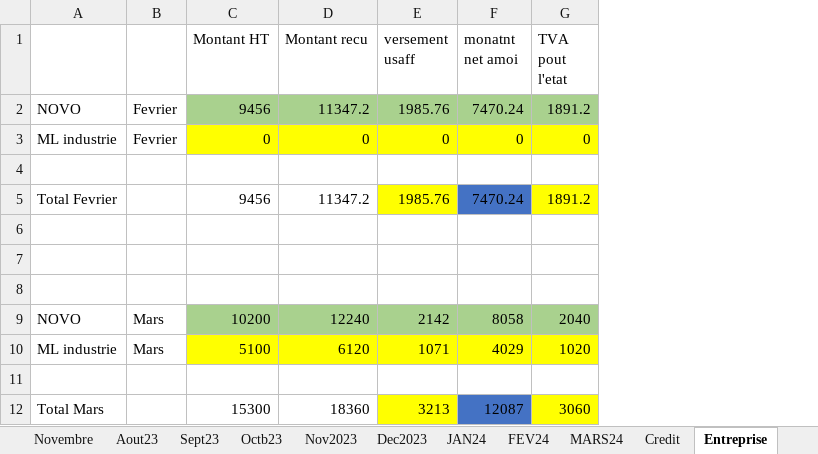
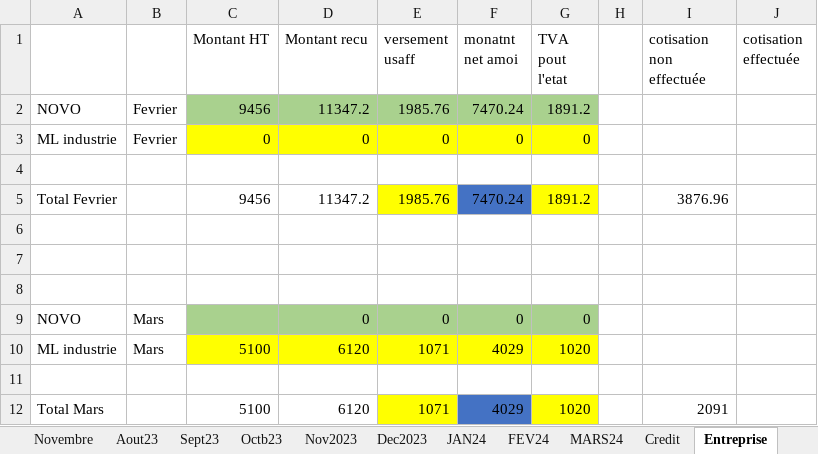
Before and after one commit to Aboudara/Document, an Excel workbook: Budget.xlsx, sheet Entreprise, drawn as a sheet; values as stored, in another font and other column widths than the file's, no borders; removed rows and columns are numbered as before the commit, all else as after; the diff names each change by its address in the sheet, - before the commit and + after, or states it on an @@ line.

Commit message:
update entreprise

```diff
--- a/Budget.xlsx (sheet Entreprise)
+++ b/Budget.xlsx (sheet Entreprise)
+column H, empty
+column I (cotisation non effectuée), row 5: 3876.96
+column J (cotisation effectuée), empty
-row 9: NOVO | Mars | 10200 | 12240 | 2142 | 8058 | 2040
+row 9: NOVO | Mars |  | 0 | 0 | 0 | 0
-row 12: Total Mars |  | 15300 | 18360 | 3213 | 12087 | 3060
+row 12: Total Mars |  | 5100 | 6120 | 1071 | 4029 | 1020 |  | 2091
```
Also changed, not shown: formulas that keep their value.
